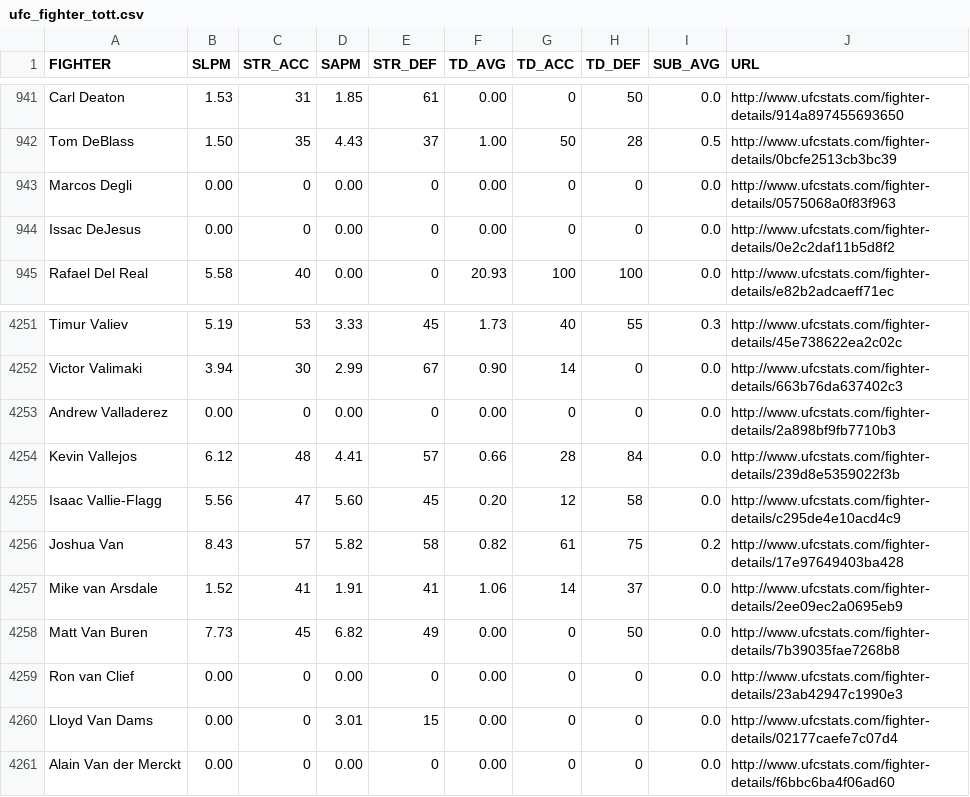
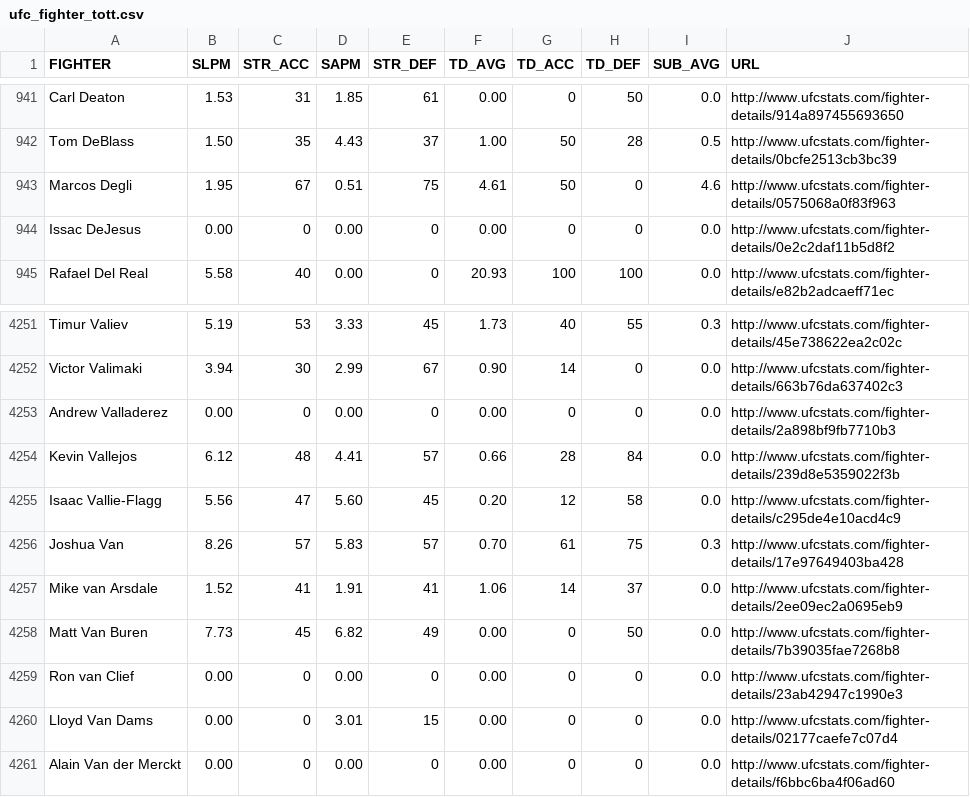
Before and after one commit to sockybobocky/ufc-data, a CSV file: ufc_fighter_tott.csv, drawn as a sheet; only a part is shown, gaps mark what is left out.

```diff
--- a/ufc_fighter_tott.csv
+++ b/ufc_fighter_tott.csv
@@ -942,3 +942,3 @@ Carl Deaton,1.53,31,1.85,61,0.00,0,50,0.0,http://www.ufcstats.com/fighter-detail
 Tom DeBlass,1.50,35,4.43,37,1.00,50,28,0.5,http://www.ufcstats.com/fighter-details/0bcfe2513cb3bc39
-Marcos Degli,0.00,0,0.00,0,0.00,0,0,0.0,http://www.ufcstats.com/fighter-details/0575068a0f83f963
+Marcos Degli,1.95,67,0.51,75,4.61,50,0,4.6,http://www.ufcstats.com/fighter-details/0575068a0f83f963
 Issac DeJesus,0.00,0,0.00,0,0.00,0,0,0.0,http://www.ufcstats.com/fighter-details/0e2c2daf11b5d8f2
@@ -4255,3 +4255,3 @@ Kevin Vallejos,6.12,48,4.41,57,0.66,28,84,0.0,http://www.ufcstats.com/fighter-de
 Isaac Vallie-Flagg,5.56,47,5.60,45,0.20,12,58,0.0,http://www.ufcstats.com/fighter-details/c295de4e10acd4c9
-Joshua Van,8.43,57,5.82,58,0.82,61,75,0.2,http://www.ufcstats.com/fighter-details/17e97649403ba428
+Joshua Van,8.26,57,5.83,57,0.70,61,75,0.3,http://www.ufcstats.com/fighter-details/17e97649403ba428
 Mike van Arsdale,1.52,41,1.91,41,1.06,14,37,0.0,http://www.ufcstats.com/fighter-details/2ee09ec2a0695eb9
```
Also changed, not shown: ufc_fighter_details.csv, ufc_fighter_profiles.csv, 6 other files.
